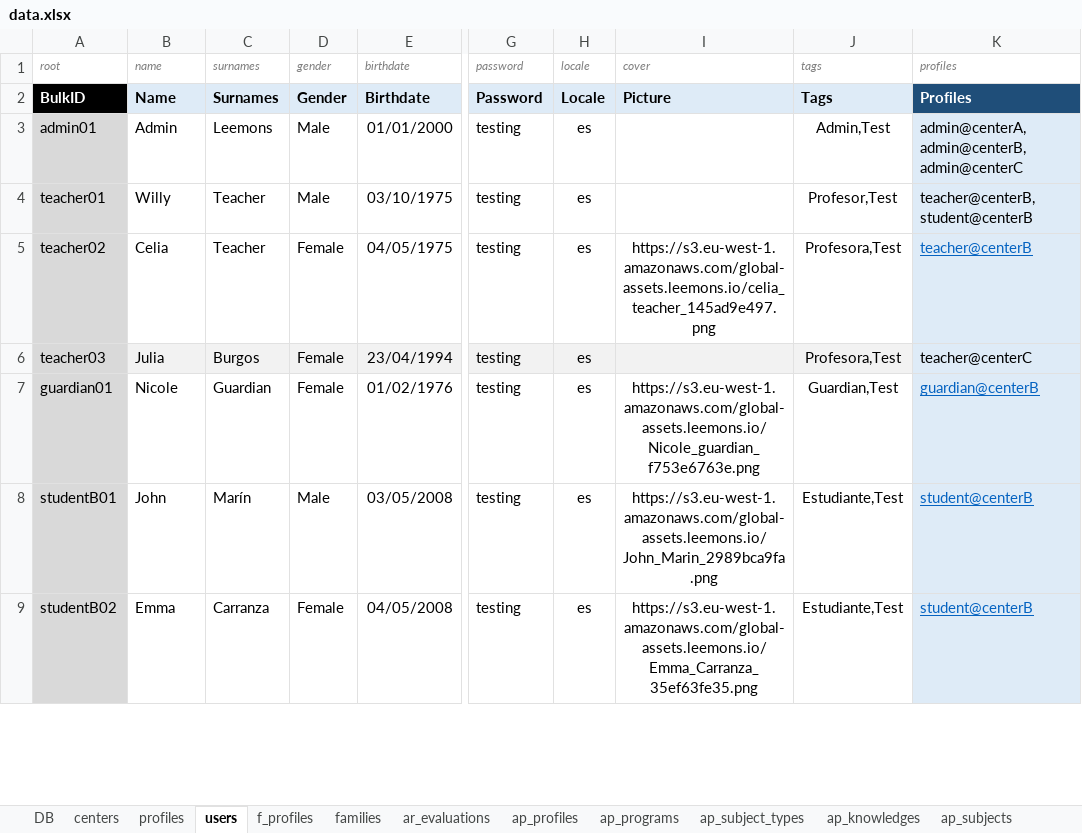
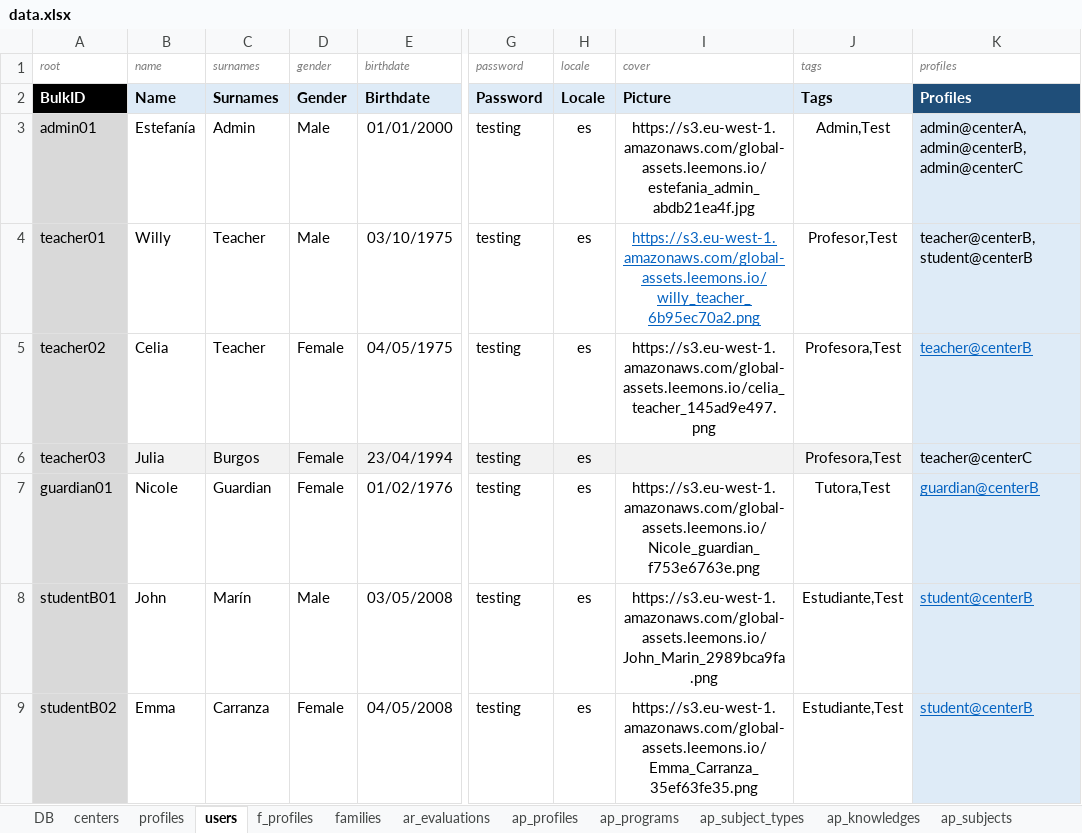
Before and after one commit to newestStar/lms-demo, an Excel workbook: packages/leemons-plugin-mvp-template/src/bulk/data.xlsx, sheet users, drawn as a sheet; only a part is shown, gaps mark what is left out; values as stored, in another font and other column widths than the file's, no borders; the diff names each change by its address in the sheet, - before the commit and + after, or states it on an @@ line.

Commit message:
UPDATED: Some excel data

```diff
--- a/packages/leemons-plugin-mvp-template/src/bulk/data.xlsx (sheet users)
+++ b/packages/leemons-plugin-mvp-template/src/bulk/data.xlsx (sheet users)
-B3 (name): Admin
+B3 (name): Estefanía
-C3 (surnames): Leemons
+C3 (surnames): Admin
-I3 (cover): (empty)
+I3 (cover): https://s3.eu-west-1.amazonaws.com/global-assets.leemons.io/estefania_admin_abdb21ea4f.jpg
-I4 (cover): (empty)
+I4 (cover): https://s3.eu-west-1.amazonaws.com/global-assets.leemons.io/willy_teacher_6b95ec70a2.png
-J7 (tags): Guardian,Test
+J7 (tags): Tutora,Test
```
